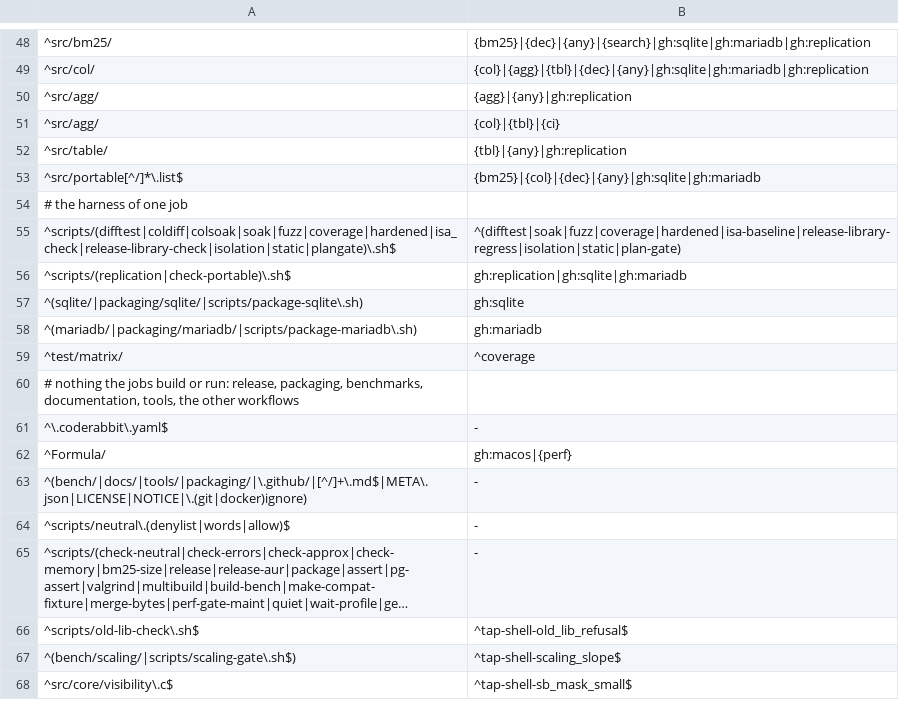
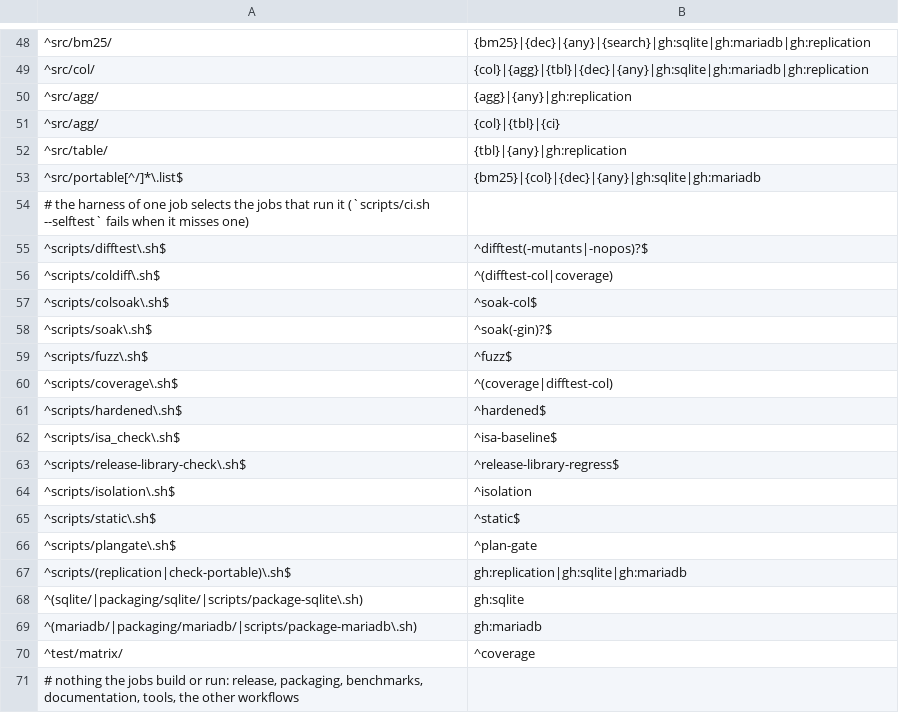
Before and after one commit to brauliobo/pg_sift, a TSV file: scripts/areas.tsv, drawn as a sheet; only a part is shown, gaps mark what is left out; the shorter side is filled out with more unchanged rows; long unchanged cells end in ….

Commit message:
ci: areas: each harness script selects only the jobs that run it
The twelve scripts of the harness (difftest, coldiff, fuzz, ...) shared one row and each selected 27 jobs of the PostgreSQL 18 plan; a change of
fuzz.sh now selects fuzz, of difftest.sh 3 jobs, of coldiff.sh and coverage.sh 12. The selftest reads the plans and fails when a script that a job runs
does not select that job, and when documentation, benchmarks or release notes select any job.

```diff
--- a/scripts/areas.tsv
+++ b/scripts/areas.tsv
@@ -53,4 +53,15 @@
 ^src/portable[^/]*\.list$	{bm25}|{col}|{dec}|{any}|gh:sqlite|gh:mariadb
-# the harness of one job
-^scripts/(difftest|coldiff|colsoak|soak|fuzz|coverage|hardened|isa_check|release-library-check|isolation|static|plangate)\.sh$	^(difftest|soak|fuzz|coverage|hardened|isa-baseline|release-library-regress|isolation|static|plan-gate)
+# the harness of one job selects the jobs that run it (`scripts/ci.sh --selftest` fails when it misses one)
+^scripts/difftest\.sh$	^difftest(-mutants|-nopos)?$
+^scripts/coldiff\.sh$	^(difftest-col|coverage)
+^scripts/colsoak\.sh$	^soak-col$
+^scripts/soak\.sh$	^soak(-gin)?$
+^scripts/fuzz\.sh$	^fuzz$
+^scripts/coverage\.sh$	^(coverage|difftest-col)
+^scripts/hardened\.sh$	^hardened$
+^scripts/isa_check\.sh$	^isa-baseline$
+^scripts/release-library-check\.sh$	^release-library-regress$
+^scripts/isolation\.sh$	^isolation
+^scripts/static\.sh$	^static$
+^scripts/plangate\.sh$	^plan-gate
 ^scripts/(replication|check-portable)\.sh$	gh:replication|gh:sqlite|gh:mariadb
```
Also changed, not shown: 1 other file.
